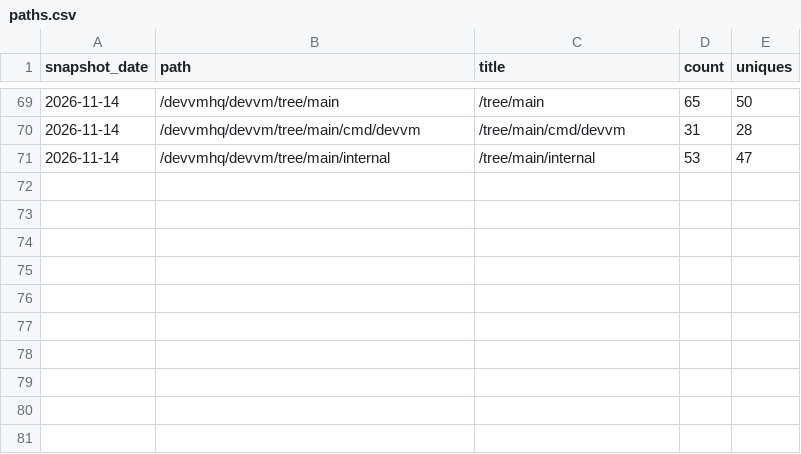
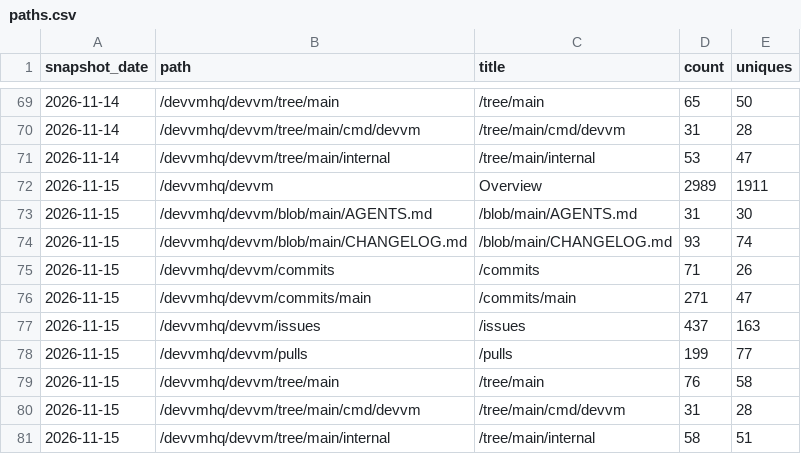
Before and after one commit to devvmhq/stats, a CSV file: data/paths.csv, drawn as a sheet; only a part is shown, gaps mark what is left out.

```diff
--- a/data/paths.csv
+++ b/data/paths.csv
@@ -71 +71,11 @@ snapshot_date,path,title,count,uniques
 2026-11-14,/devvmhq/devvm/tree/main/internal,/tree/main/internal,53,47
+2026-11-15,/devvmhq/devvm,Overview,2989,1911
+2026-11-15,/devvmhq/devvm/blob/main/AGENTS.md,/blob/main/AGENTS.md,31,30
+2026-11-15,/devvmhq/devvm/blob/main/CHANGELOG.md,/blob/main/CHANGELOG.md,93,74
+2026-11-15,/devvmhq/devvm/commits,/commits,71,26
+2026-11-15,/devvmhq/devvm/commits/main,/commits/main,271,47
+2026-11-15,/devvmhq/devvm/issues,/issues,437,163
+2026-11-15,/devvmhq/devvm/pulls,/pulls,199,77
+2026-11-15,/devvmhq/devvm/tree/main,/tree/main,76,58
+2026-11-15,/devvmhq/devvm/tree/main/cmd/devvm,/tree/main/cmd/devvm,31,28
+2026-11-15,/devvmhq/devvm/tree/main/internal,/tree/main/internal,58,51
```
Also changed, not shown: data/downloads.csv, data/referrers.csv, 4 other files.
